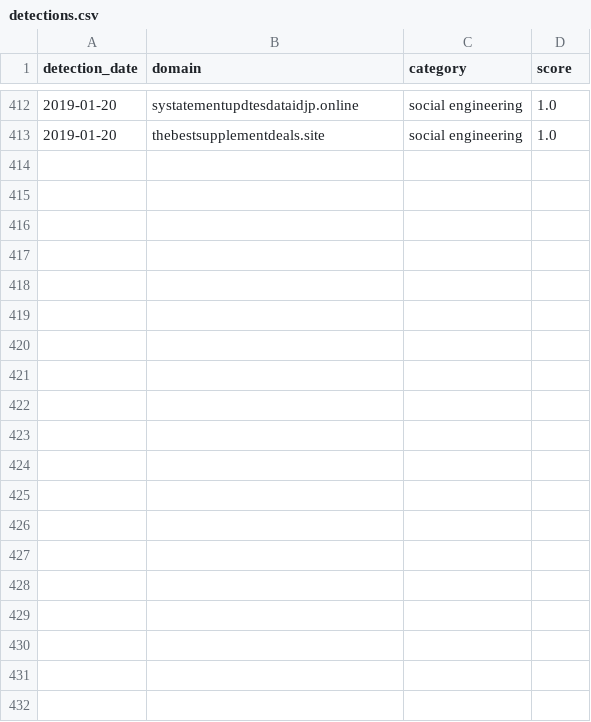
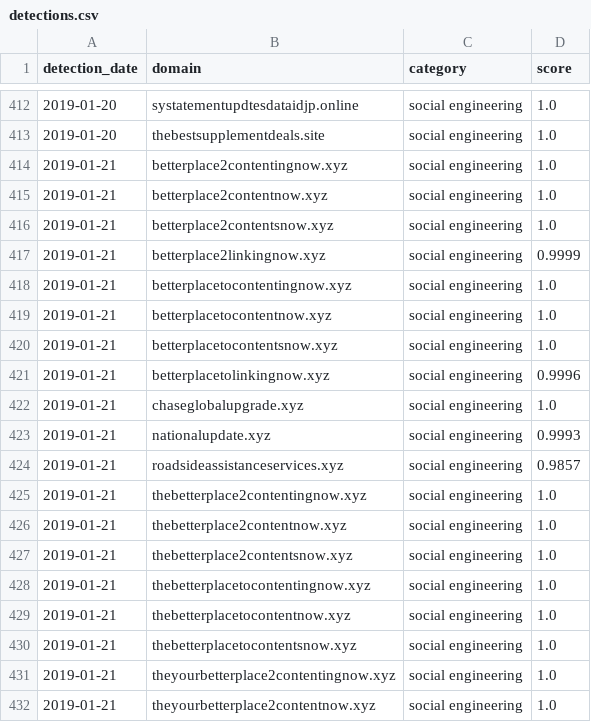
Before and after one commit to patternex/patternex-feed, a CSV file: detections.csv, drawn as a sheet; only a part is shown, gaps mark what is left out; the diff covers the shown part only.

Commit message:
Adding new detections on 2019-01-21

```diff
--- a/detections.csv
+++ b/detections.csv
@@ -413 +413,20 @@ detection_date,domain,category,score
 2019-01-20,thebestsupplementdeals.site,social engineering,1.0
+2019-01-21,betterplace2contentingnow.xyz,social engineering,1.0
+2019-01-21,betterplace2contentnow.xyz,social engineering,1.0
+2019-01-21,betterplace2contentsnow.xyz,social engineering,1.0
+2019-01-21,betterplace2linkingnow.xyz,social engineering,0.9999
+2019-01-21,betterplacetocontentingnow.xyz,social engineering,1.0
+2019-01-21,betterplacetocontentnow.xyz,social engineering,1.0
+2019-01-21,betterplacetocontentsnow.xyz,social engineering,1.0
+2019-01-21,betterplacetolinkingnow.xyz,social engineering,0.9996
+2019-01-21,chaseglobalupgrade.xyz,social engineering,1.0
+2019-01-21,nationalupdate.xyz,social engineering,0.9993
+2019-01-21,roadsideassistanceservices.xyz,social engineering,0.9857
+2019-01-21,thebetterplace2contentingnow.xyz,social engineering,1.0
+2019-01-21,thebetterplace2contentnow.xyz,social engineering,1.0
+2019-01-21,thebetterplace2contentsnow.xyz,social engineering,1.0
+2019-01-21,thebetterplacetocontentingnow.xyz,social engineering,1.0
+2019-01-21,thebetterplacetocontentnow.xyz,social engineering,1.0
+2019-01-21,thebetterplacetocontentsnow.xyz,social engineering,1.0
+2019-01-21,theyourbetterplace2contentingnow.xyz,social engineering,1.0
+2019-01-21,theyourbetterplace2contentnow.xyz,social engineering,1.0
```
Also changed, not shown: 17 added rows elsewhere in this file.
